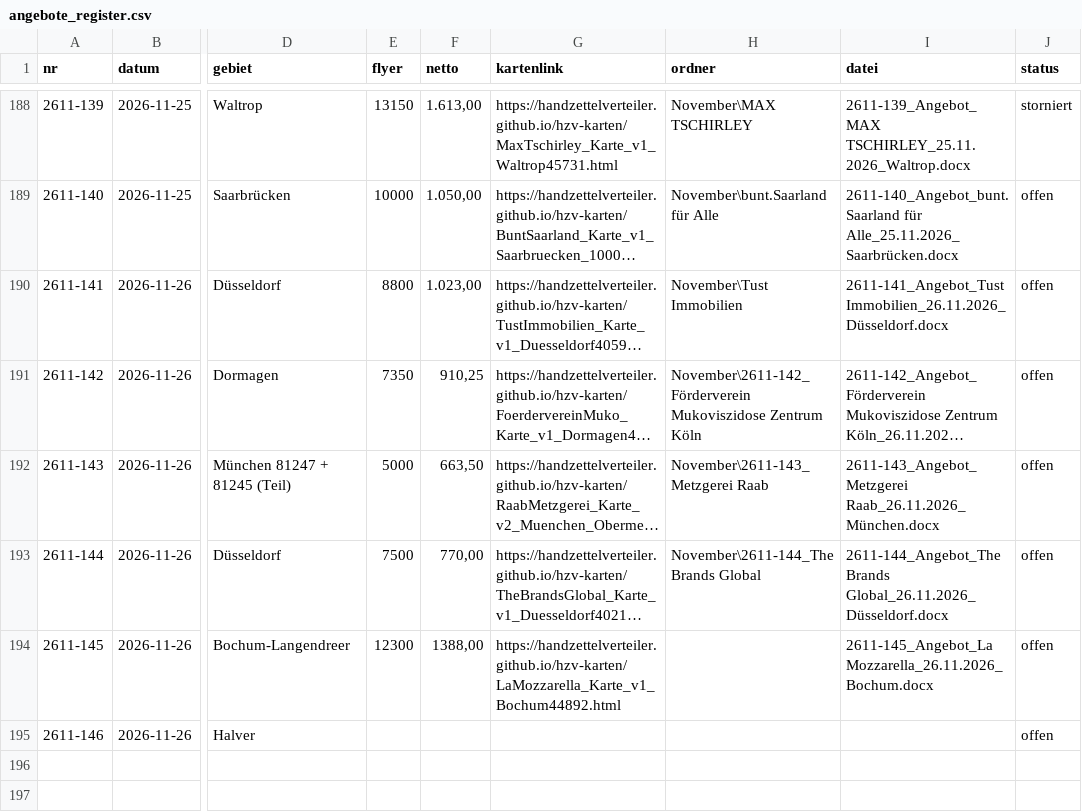
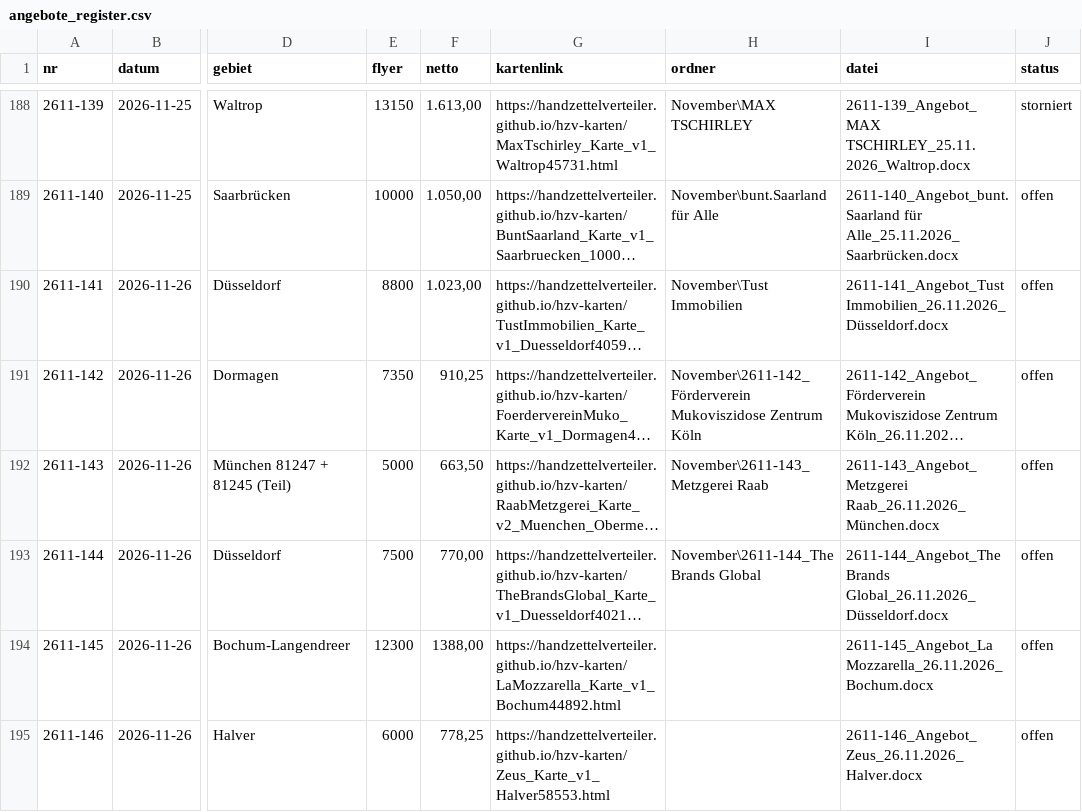
Before and after one commit to handzettelverteiler/hzv-karten, a CSV file: daten/angebote_register.csv, drawn as a sheet; only a part is shown, gaps mark what is left out; long unchanged cells end in …; the diff names each change by its address in the sheet, - before the commit and + after, or states it on an @@ line.

```diff
--- a/daten/angebote_register.csv
+++ b/daten/angebote_register.csv
-E195 (flyer): (empty)
+E195 (flyer): 6000
-F195 (netto): (empty)
+F195 (netto): 778,25
-G195 (kartenlink): (empty)
+G195 (kartenlink): https://handzettelverteiler.github.io/hzv-karten/Zeus_Karte_v1_Halver58553.html
-I195 (datei): (empty)
+I195 (datei): 2611-146_Angebot_Zeus_26.11.2026_Halver.docx
```
